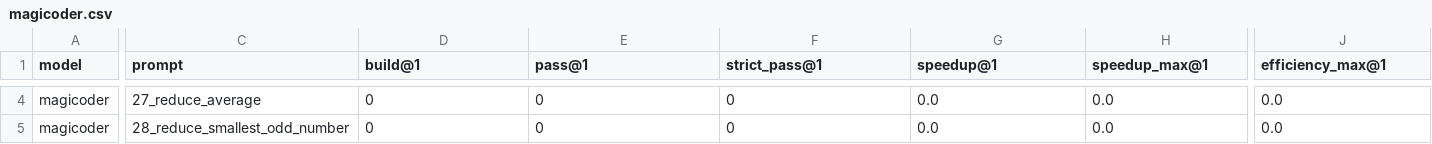
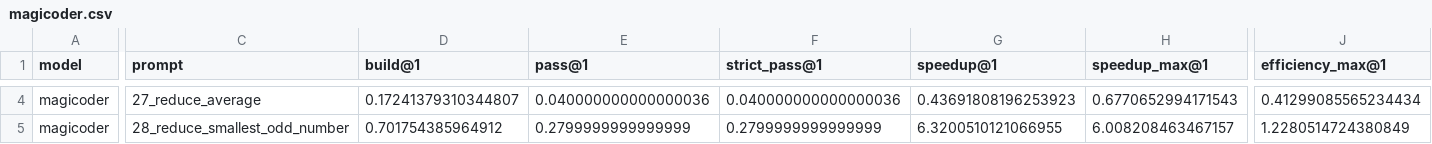
Before and after one commit to SanjanaYasna/ParEval_amt, a CSV file: analysis/results/reduction/metrics/magicoder.csv, drawn as a sheet; only a part is shown, gaps mark what is left out; the diff covers the shown part only; the diff names each change by its address in the sheet, - before the commit and + after, or states it on an @@ line.

```diff
--- a/analysis/results/reduction/metrics/magicoder.csv
+++ b/analysis/results/reduction/metrics/magicoder.csv
-D4 (build@1): 0
+D4 (build@1): 0.17241379310344807
-E4 (pass@1): 0
+E4 (pass@1): 0.040000000000000036
-F4 (strict_pass@1): 0
+F4 (strict_pass@1): 0.040000000000000036
-G4 (speedup@1): 0.0
+G4 (speedup@1): 0.43691808196253923
-H4 (speedup_max@1): 0.0
+H4 (speedup_max@1): 0.6770652994171543
-J4 (efficiency_max@1): 0.0
+J4 (efficiency_max@1): 0.41299085565234434
-D5 (build@1): 0
+D5 (build@1): 0.701754385964912
-E5 (pass@1): 0
+E5 (pass@1): 0.2799999999999999
-F5 (strict_pass@1): 0
+F5 (strict_pass@1): 0.2799999999999999
-G5 (speedup@1): 0.0
+G5 (speedup@1): 6.3200510121066955
-H5 (speedup_max@1): 0.0
+H5 (speedup_max@1): 6.008208463467157
-J5 (efficiency_max@1): 0.0
+J5 (efficiency_max@1): 1.2280514724380849
```
Also changed, not shown: 136 edited cells elsewhere in this file, analysis/results/reduction/metrics/gpt5_low_reasoning.csv, analysis/results/reduction/metrics/gpt5_medium_reasoning.csv, 20 other files.
